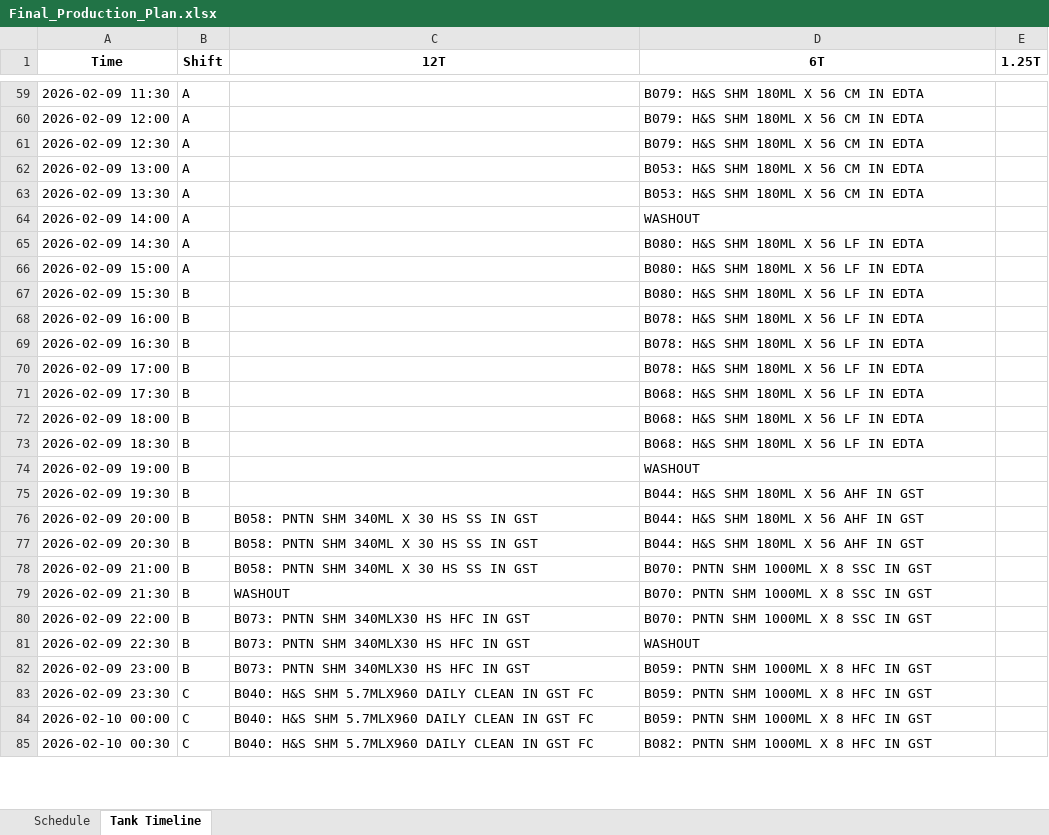
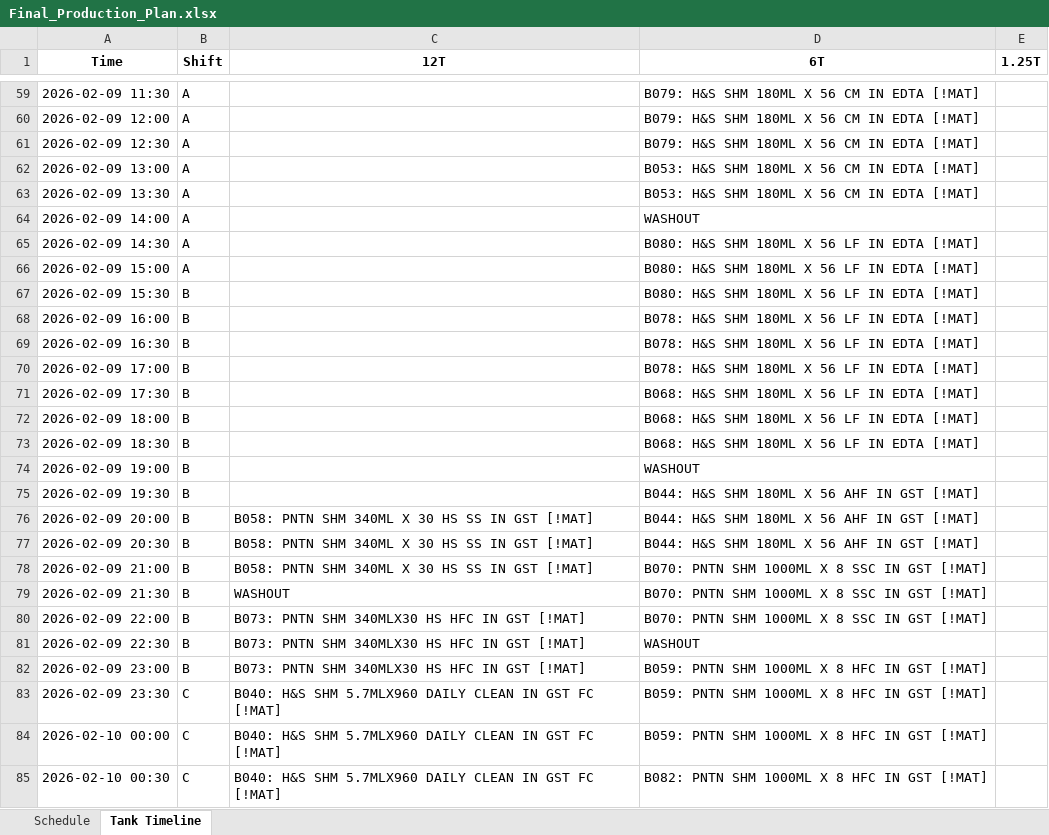
Before and after one commit to Aetheradix/PG-AutoProdTool, an Excel workbook: APPT/data/output/Final_Production_Plan.xlsx, sheet Tank Timeline, drawn as a sheet; only a part is shown, gaps mark what is left out; values as stored, in another font and other column widths than the file's, no borders; the diff covers the shown part only; the diff names each change by its address in the sheet, - before the commit and + after, or states it on an @@ line.

```diff
--- a/APPT/data/output/Final_Production_Plan.xlsx (sheet Tank Timeline)
+++ b/APPT/data/output/Final_Production_Plan.xlsx (sheet Tank Timeline)
-D59:D61 (6T): B079: H&S SHM 180ML X 56 CM IN EDTA
+D59:D61 (6T): B079: H&S SHM 180ML X 56 CM IN EDTA [!MAT]
-D62:D63 (6T): B053: H&S SHM 180ML X 56 CM IN EDTA
+D62:D63 (6T): B053: H&S SHM 180ML X 56 CM IN EDTA [!MAT]
-D65:D67 (6T): B080: H&S SHM 180ML X 56 LF IN EDTA
+D65:D67 (6T): B080: H&S SHM 180ML X 56 LF IN EDTA [!MAT]
-D68:D70 (6T): B078: H&S SHM 180ML X 56 LF IN EDTA
+D68:D70 (6T): B078: H&S SHM 180ML X 56 LF IN EDTA [!MAT]
-D71:D73 (6T): B068: H&S SHM 180ML X 56 LF IN EDTA
+D71:D73 (6T): B068: H&S SHM 180ML X 56 LF IN EDTA [!MAT]
-D75:D77 (6T): B044: H&S SHM 180ML X 56 AHF IN GST
+D75:D77 (6T): B044: H&S SHM 180ML X 56 AHF IN GST [!MAT]
-C76:C78 (12T): B058: PNTN SHM 340ML X 30 HS SS IN GST
+C76:C78 (12T): B058: PNTN SHM 340ML X 30 HS SS IN GST [!MAT]
-D78:D80 (6T): B070: PNTN SHM 1000ML X 8 SSC IN GST
+D78:D80 (6T): B070: PNTN SHM 1000ML X 8 SSC IN GST [!MAT]
-C80:C82 (12T): B073: PNTN SHM 340MLX30 HS HFC IN GST
+C80:C82 (12T): B073: PNTN SHM 340MLX30 HS HFC IN GST [!MAT]
-D82:D84 (6T): B059: PNTN SHM 1000ML X 8 HFC IN GST
+D82:D84 (6T): B059: PNTN SHM 1000ML X 8 HFC IN GST [!MAT]
-C83:C85 (12T): …GST FC
+C83:C85 (12T): …GST FC [!MAT]
-D85 (6T): B082: PNTN SHM 1000ML X 8 HFC IN GST
+D85 (6T): B082: PNTN SHM 1000ML X 8 HFC IN GST [!MAT]
```
Also changed, not shown: 338 edited cells elsewhere in this sheet, sheet Schedule, 7 other files.
